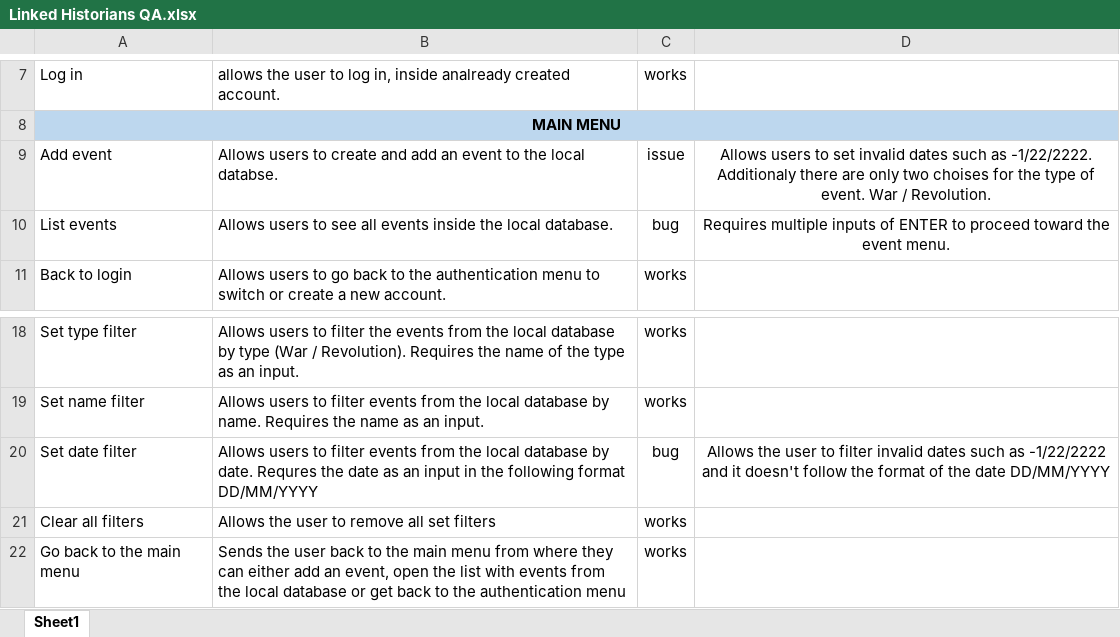
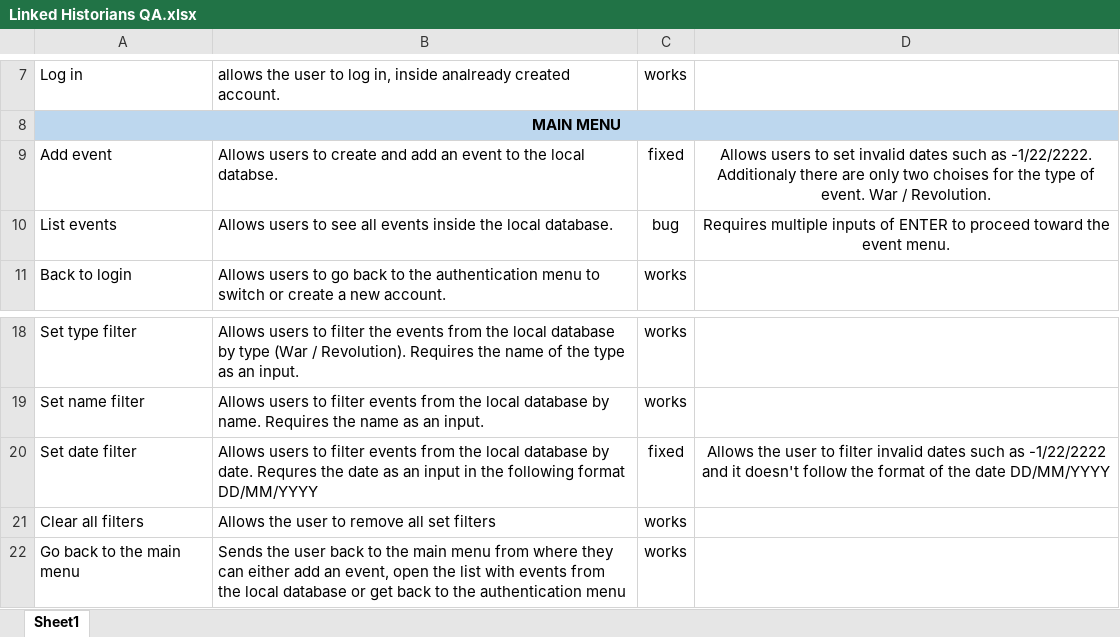
Before and after one commit to codingburgas/linked-list-sprint-project-linked-historians, an Excel workbook: Documentation/Linked Historians QA.xlsx, sheet Sheet1, drawn as a sheet; only a part is shown, gaps mark what is left out; values as stored, in another font and other column widths than the file's, no borders; the diff names each change by its address in the sheet, - before the commit and + after, or states it on an @@ line.

Commit message:
Update QA

```diff
--- a/Documentation/Linked Historians QA.xlsx (sheet Sheet1)
+++ b/Documentation/Linked Historians QA.xlsx (sheet Sheet1)
-C9: issue
+C9: fixed
-C20: bug
+C20: fixed
```
